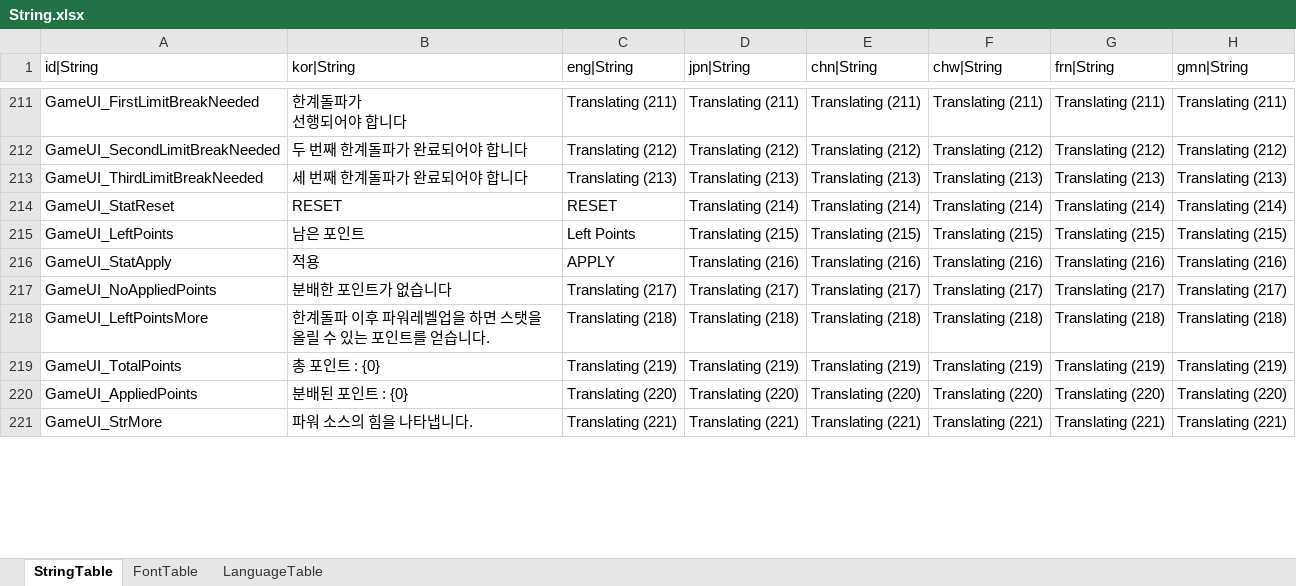
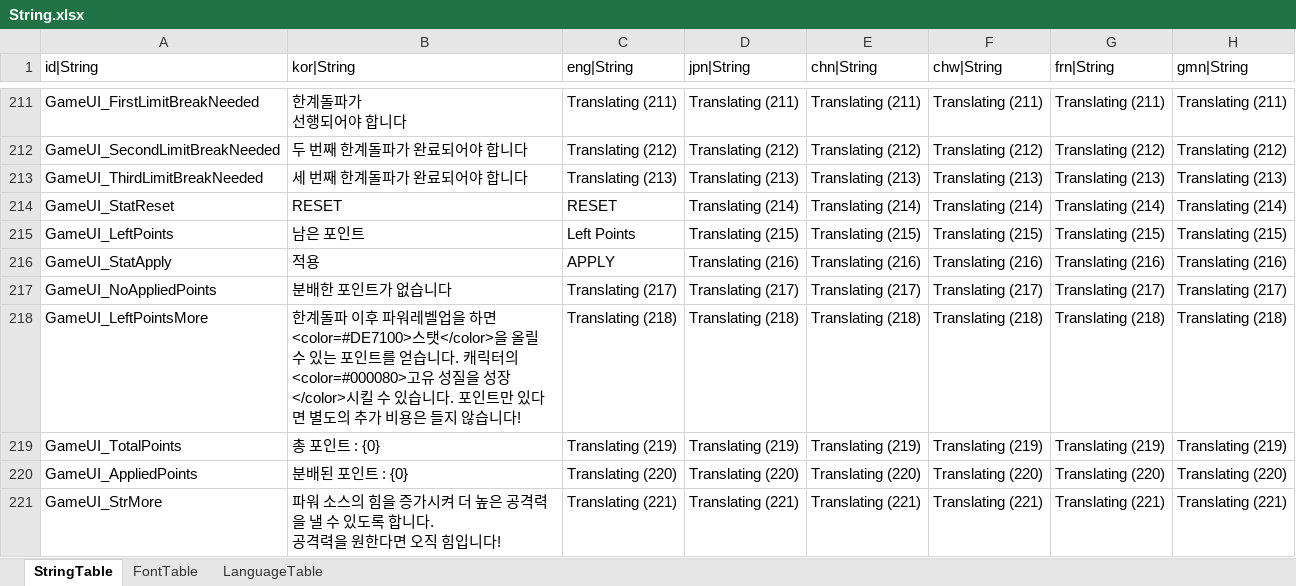
Before and after one commit to hayannal/ProjectNoname, an Excel workbook: Excel/String.xlsx, sheet StringTable, drawn as a sheet; only a part is shown, gaps mark what is left out; values as stored, in another font and other column widths than the file's, no borders; ↵ is a line break in a cell; the diff covers the shown part only; the diff names each change by its address in the sheet, - before the commit and + after, or states it on an @@ line.

```diff
--- a/Excel/String.xlsx (sheet StringTable)
+++ b/Excel/String.xlsx (sheet StringTable)
-B218 (kor|String): …하면 스탯을 올릴 수 있는 포인트를 얻습니다.
+B218 (kor|String): …하면 <color=#DE7100>스탯</color>을 올릴 수 있는 포인트를 얻습니다. 캐릭터의 <color=#000080>고유 성질을 성장</color>시킬 수 있습니다. 포인트만 있다면 별도의 추가 비용은 들지 않습니다!
-B221 (kor|String): 파워 소스의 힘을 나타냅니다.
+B221 (kor|String): 파워 소스의 힘을 증가시켜 더 높은 공격력을 낼 수 있도록 합니다. ↵ 공격력을 원한다면 오직 힘입니다!
```
Also changed, not shown: 8 edited cells elsewhere in this sheet, 1 other file.
